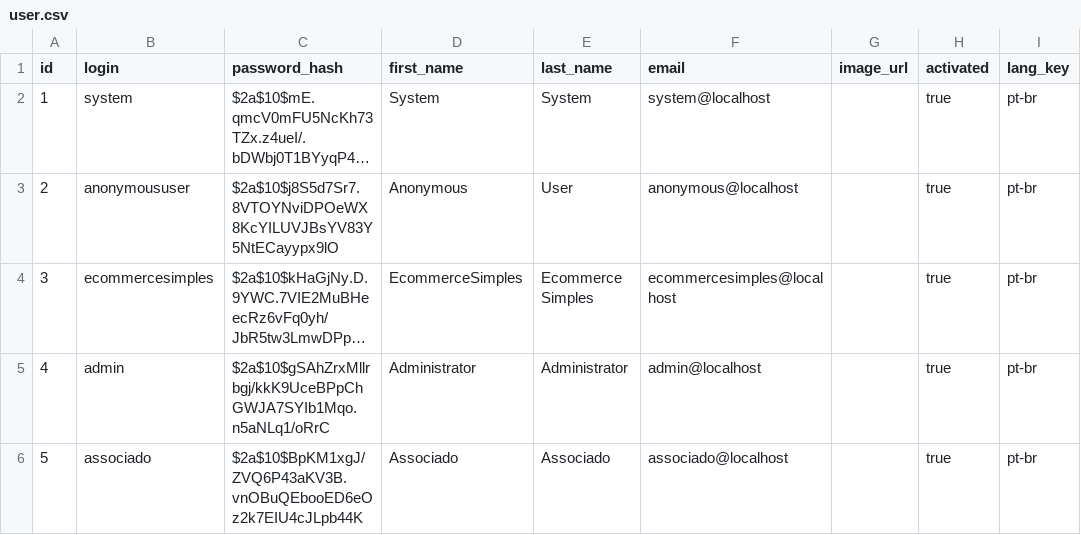
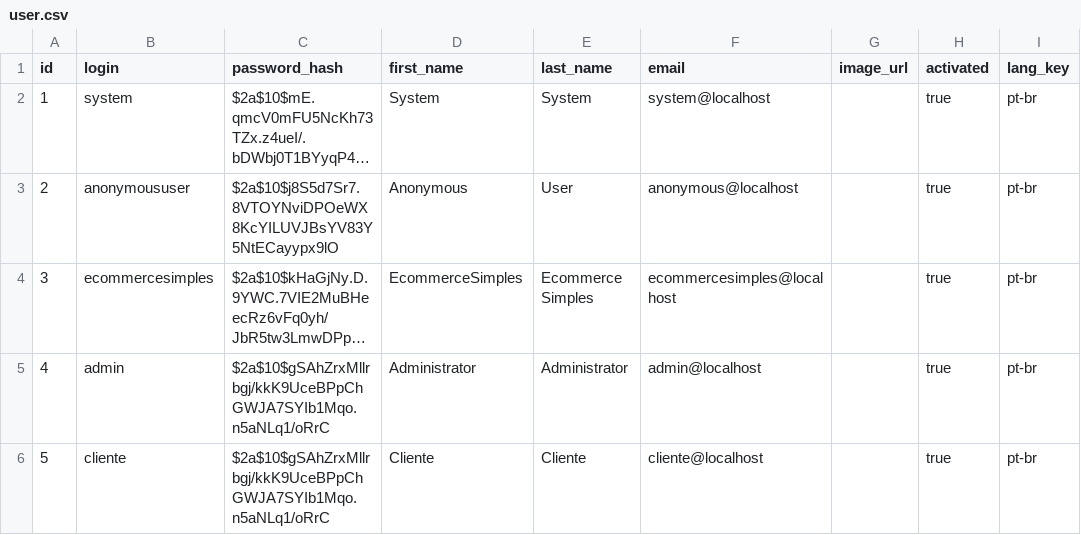
Before and after one commit to johnatanbrayan/ecommerce-simples, a CSV file: src/main/resources/config/liquibase/data/user.csv, drawn as a sheet; only a part is shown; long unchanged cells end in …; the diff names each change by its address in the sheet, - before the commit and + after, or states it on an @@ line.

```diff
--- a/src/main/resources/config/liquibase/data/user.csv
+++ b/src/main/resources/config/liquibase/data/user.csv
-B6 (login): associado
+B6 (login): cliente
-C6 (password_hash): $2a$10$BpKM1xgJ/ZVQ6P43aKV3B.vnOBuQEbooED6eOz2k7EIU4cJLpb44K
+C6 (password_hash): $2a$10$gSAhZrxMllrbgj/kkK9UceBPpChGWJA7SYIb1Mqo.n5aNLq1/oRrC
-D6 (first_name): Associado
+D6 (first_name): Cliente
-E6 (last_name): Associado
+E6 (last_name): Cliente
-F6 (email): associado@localhost
+F6 (email): cliente@localhost
```
Also changed, not shown: 26 other files.
